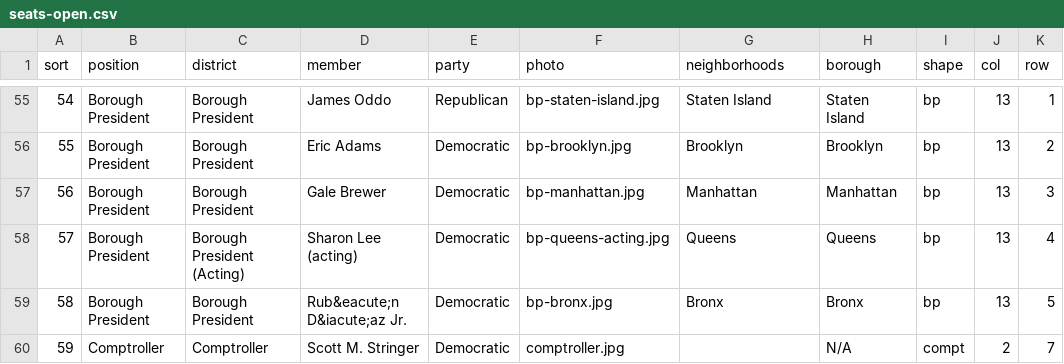
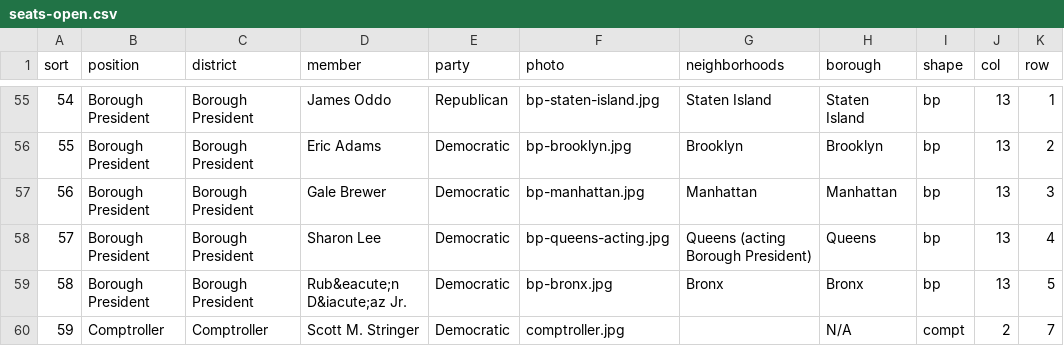
Before and after one commit to civic-data-design-lab/see-change-nyc, a CSV file: data/seats-open.csv, drawn as a sheet; only a part is shown, gaps mark what is left out; the diff names each change by its address in the sheet, - before the commit and + after, or states it on an @@ line.

```diff
--- a/data/seats-open.csv
+++ b/data/seats-open.csv
-C58 (district): Borough President (Acting)
+C58 (district): Borough President
-D58 (member): Sharon Lee (acting)
+D58 (member): Sharon Lee
-G58 (neighborhoods): Queens
+G58 (neighborhoods): Queens (acting Borough President)
```
Also changed, not shown: 3 other files.
